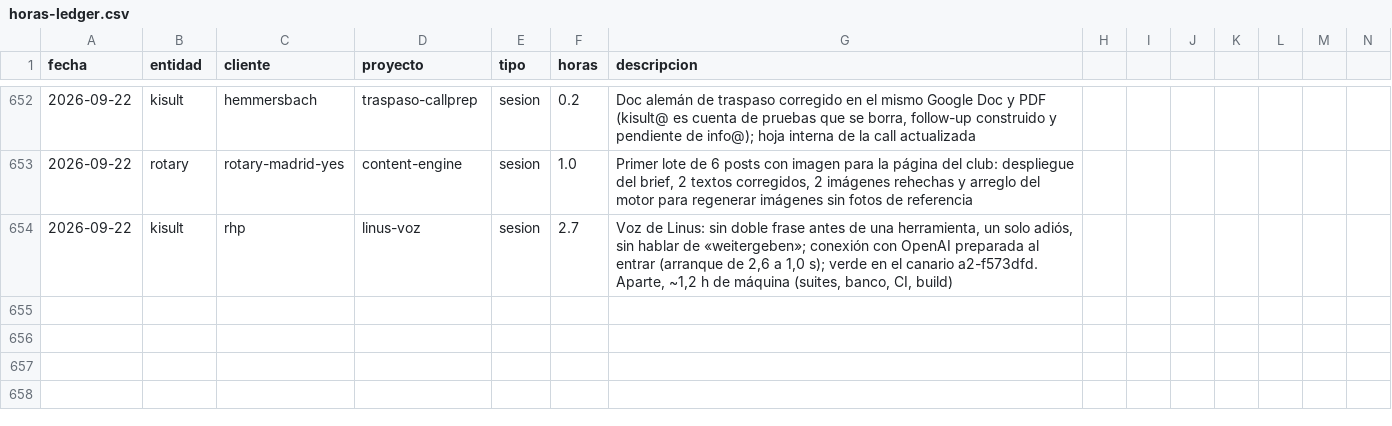
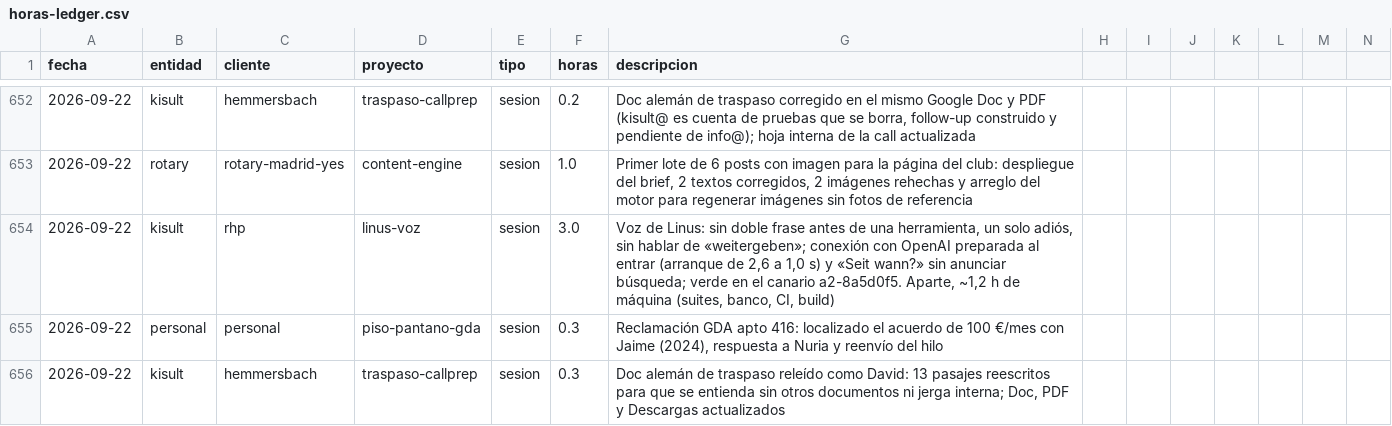
Before and after one commit to MaxSchock/operandi-os, a CSV file: docs/horas-ledger.csv, drawn as a sheet; only a part is shown, gaps mark what is left out; rows hold the shown columns only; the diff names each change by its address in the sheet, - before the commit and + after, or states it on an @@ line.

```diff
--- a/docs/horas-ledger.csv
+++ b/docs/horas-ledger.csv
-F654 (horas): 2.7
+F654 (horas): 3.0
-G654 (descripcion): …a 1,0 s); verde en el canario a2-f573dfd. Aparte, ~1,2…
+G654 (descripcion): …a 1,0 s) y «Seit wann?» sin anunciar búsqueda; verde en el canario a2-8a5d0f5. Aparte, ~1,2…
+row 655: 2026-09-22 | personal | personal | piso-pantano-gda | sesion | 0.3 | Reclamación GDA apto 416: localizado el acuerdo de 100 €/mes con Jaime (2024), respuesta a Nuria y reenvío del hilo
+row 656: 2026-09-22 | kisult | hemmersbach | traspaso-callprep | sesion | 0.3 | Doc alemán de traspaso releído como David: 13 pasajes reescritos para que se entienda sin otros documentos ni jerga interna; Doc, PDF y Descargas actualizados
```
